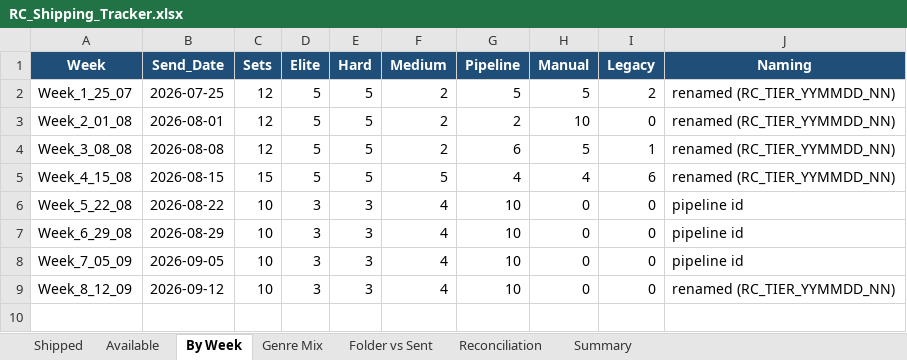
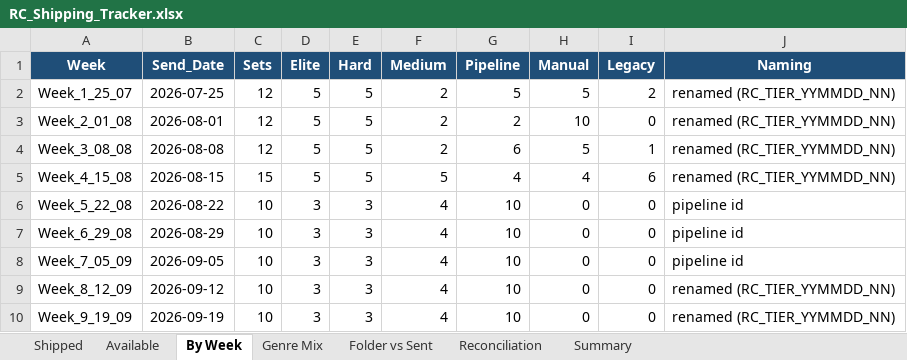
Before and after one commit to Crescent-1/RC_Engine, an Excel workbook: RC_Shipping_Tracker.xlsx, sheet By Week, drawn as a sheet; values as stored, in another font and other column widths than the file's, no borders; the diff names each change by its address in the sheet, - before the commit and + after, or states it on an @@ line.

```diff
--- a/RC_Shipping_Tracker.xlsx (sheet By Week)
+++ b/RC_Shipping_Tracker.xlsx (sheet By Week)
+row 10: Week_9_19_09 | 2026-09-19 | 10 | 3 | 3 | 4 | 10 | 0 | 0 | renamed (RC_TIER_YYMMDD_NN)
```
Also changed, not shown: sheet Available, sheet Shipped, sheet Genre Mix, sheet Summary, sheet Reconciliation, 6 other files.
